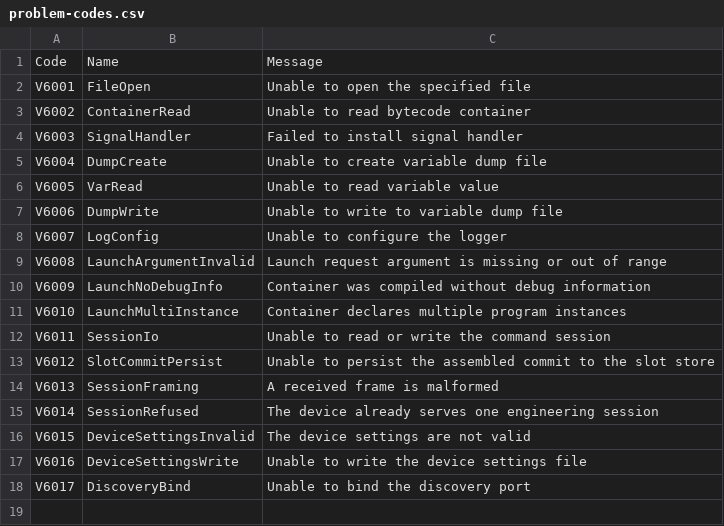
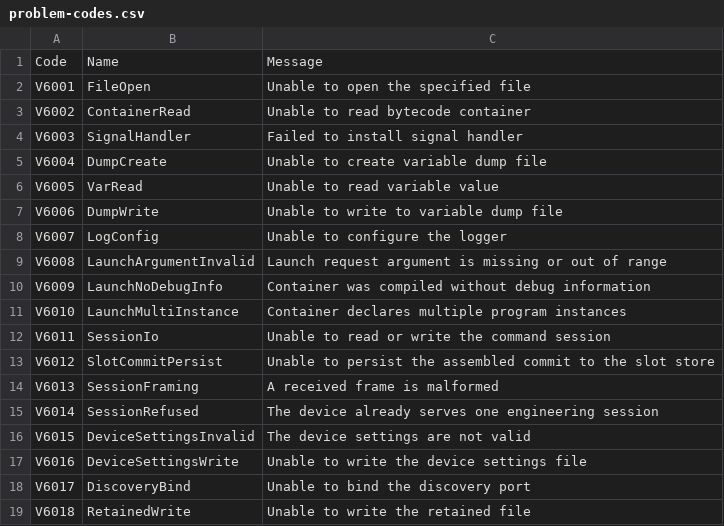
Before and after one commit to boogy777-lgtm/ironplc, a CSV file: compiler/vm-cli/resources/problem-codes.csv, drawn as a sheet.

```diff
--- a/compiler/vm-cli/resources/problem-codes.csv
+++ b/compiler/vm-cli/resources/problem-codes.csv
@@ -18 +18,2 @@ V6016,DeviceSettingsWrite,Unable to write the device settings file
 V6017,DiscoveryBind,Unable to bind the discovery port
+V6018,RetainedWrite,Unable to write the retained file
```
Also changed, not shown: 18 other files.
